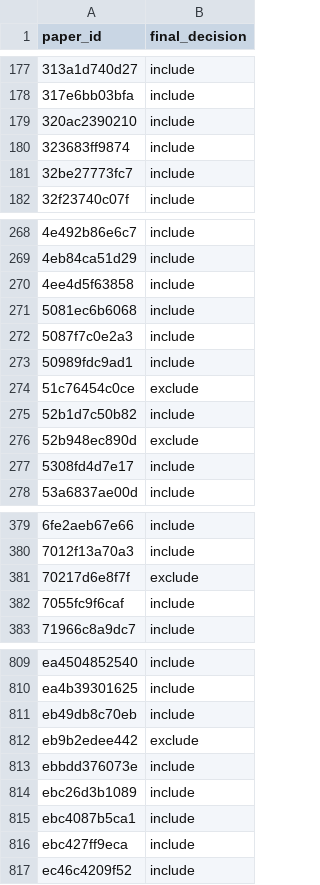
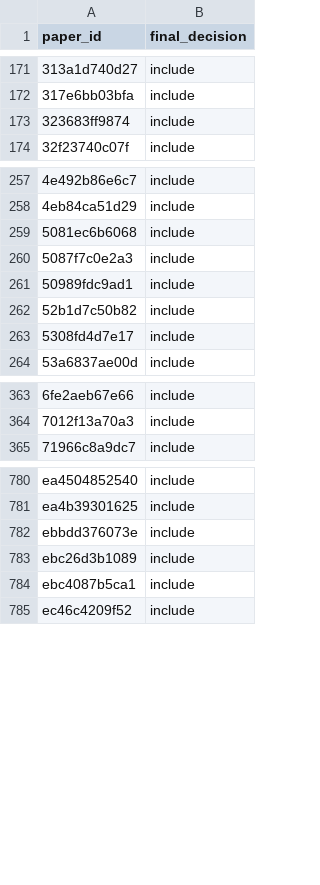
Before and after one commit to vallahrich/quantum-finance-slr, a CSV file: 05_screening/included_for_coding.csv, drawn as a sheet; only a part is shown, gaps mark what is left out; the diff covers the shown part only.

```diff
--- a/05_screening/included_for_coding.csv
+++ b/05_screening/included_for_coding.csv
@@ -178,5 +172,3 @@ paper_id,final_decision
 317e6bb03bfa,include
-320ac2390210,include
 323683ff9874,include
-32be27773fc7,include
 32f23740c07f,include
@@ -269,3 +258,2 @@ paper_id,final_decision
 4eb84ca51d29,include
-4ee4d5f63858,include
 5081ec6b6068,include
@@ -273,5 +261,3 @@ paper_id,final_decision
 50989fdc9ad1,include
-51c76454c0ce,exclude
 52b1d7c50b82,include
-52b948ec890d,exclude
 5308fd4d7e17,include
@@ -380,4 +364,2 @@ paper_id,final_decision
 7012f13a70a3,include
-70217d6e8f7f,exclude
-7055fc9f6caf,include
 71966c8a9dc7,include
@@ -810,4 +781,2 @@ ea4504852540,include
 ea4b39301625,include
-eb49db8c70eb,include
-eb9b2edee442,exclude
 ebbdd376073e,include
@@ -815,3 +784,2 @@ ebc26d3b1089,include
 ebc4087b5ca1,include
-ebc427ff9eca,include
 ec46c4209f52,include
```
Also changed, not shown: 23 removed rows and 8 edited cells elsewhere in this file, 05_screening/full_text_decisions.csv, 07_full_texts/download_log.csv, 10 other files.
